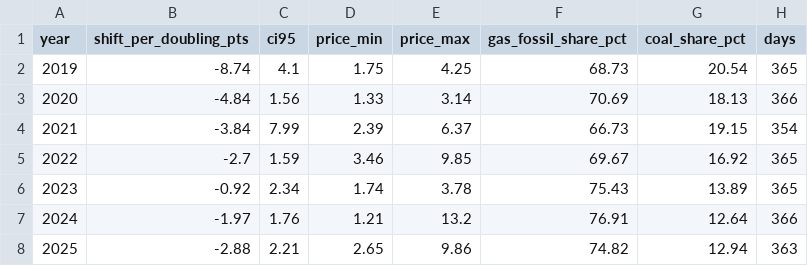
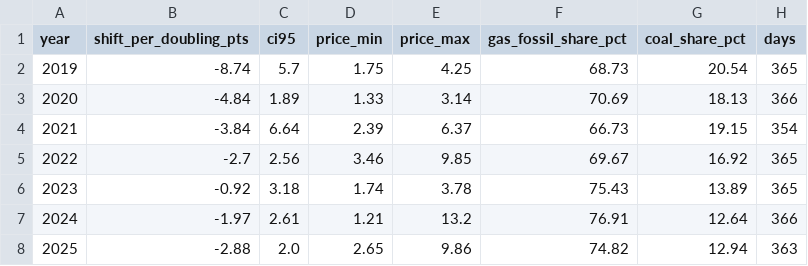
Before and after one commit to Stenberg1/texas-grid-load-analysis, a CSV file: data/clean/gas_switching_by_year.csv, drawn as a sheet.

Commit message:
Fix gas regression standard errors; test coal capacity and headroom
- Newey-West needs rows in time order and the query didn't guarantee it. Sorting
  widens the 95% CI from -2.28 to -0.83 to -2.64 to -0.47 pts per doubling
- Add coal capacity and headroom proxies built from earlier days' coal output.
  Capacity interaction p = 0.62; the fade survives both controls (+0.85/yr, p = 0.005)
- Reframe the result as descriptive, not causal

```diff
--- a/data/clean/gas_switching_by_year.csv
+++ b/data/clean/gas_switching_by_year.csv
@@ -1,8 +1,8 @@
 year,shift_per_doubling_pts,ci95,price_min,price_max,gas_fossil_share_pct,coal_share_pct,days
-2019,-8.74,4.1,1.75,4.25,68.73,20.54,365
-2020,-4.84,1.56,1.33,3.14,70.69,18.13,366
-2021,-3.84,7.99,2.39,6.37,66.73,19.15,354
-2022,-2.7,1.59,3.46,9.85,69.67,16.92,365
-2023,-0.92,2.34,1.74,3.78,75.43,13.89,365
-2024,-1.97,1.76,1.21,13.2,76.91,12.64,366
-2025,-2.88,2.21,2.65,9.86,74.82,12.94,363
+2019,-8.74,5.7,1.75,4.25,68.73,20.54,365
+2020,-4.84,1.89,1.33,3.14,70.69,18.13,366
+2021,-3.84,6.64,2.39,6.37,66.73,19.15,354
+2022,-2.7,2.56,3.46,9.85,69.67,16.92,365
+2023,-0.92,3.18,1.74,3.78,75.43,13.89,365
+2024,-1.97,2.61,1.21,13.2,76.91,12.64,366
+2025,-2.88,2.0,2.65,9.86,74.82,12.94,363
```
Also changed, not shown: 5 other files.
